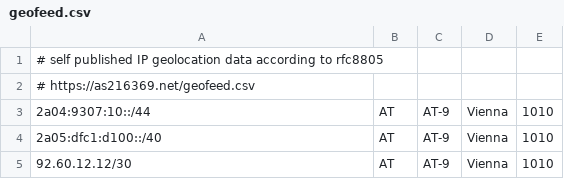
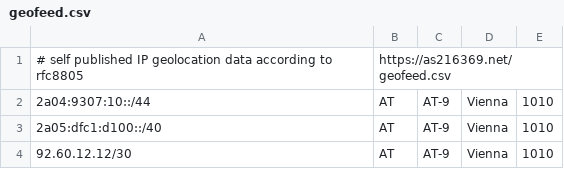
Before and after one commit to jkampich1411/as216369.net, a CSV file: geofeed.csv, drawn as a sheet.

Commit message:
more github formatting purposes

```diff
--- a/geofeed.csv
+++ b/geofeed.csv
@@ -1,3 +1,2 @@
-# self published IP geolocation data according to rfc8805 ,,,,
-# https://as216369.net/geofeed.csv                        ,,,,
+# self published IP geolocation data according to rfc8805,https://as216369.net/geofeed.csv,,,
 2a04:9307:10::/44,AT,AT-9,Vienna,1010
```
